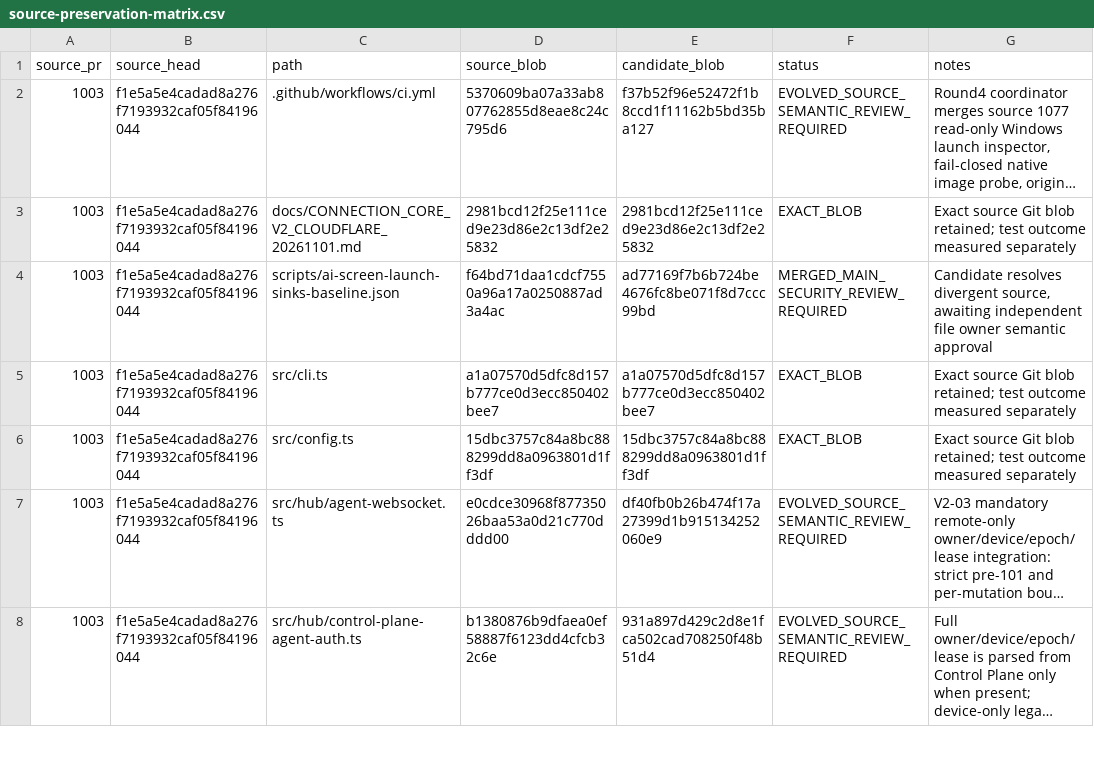
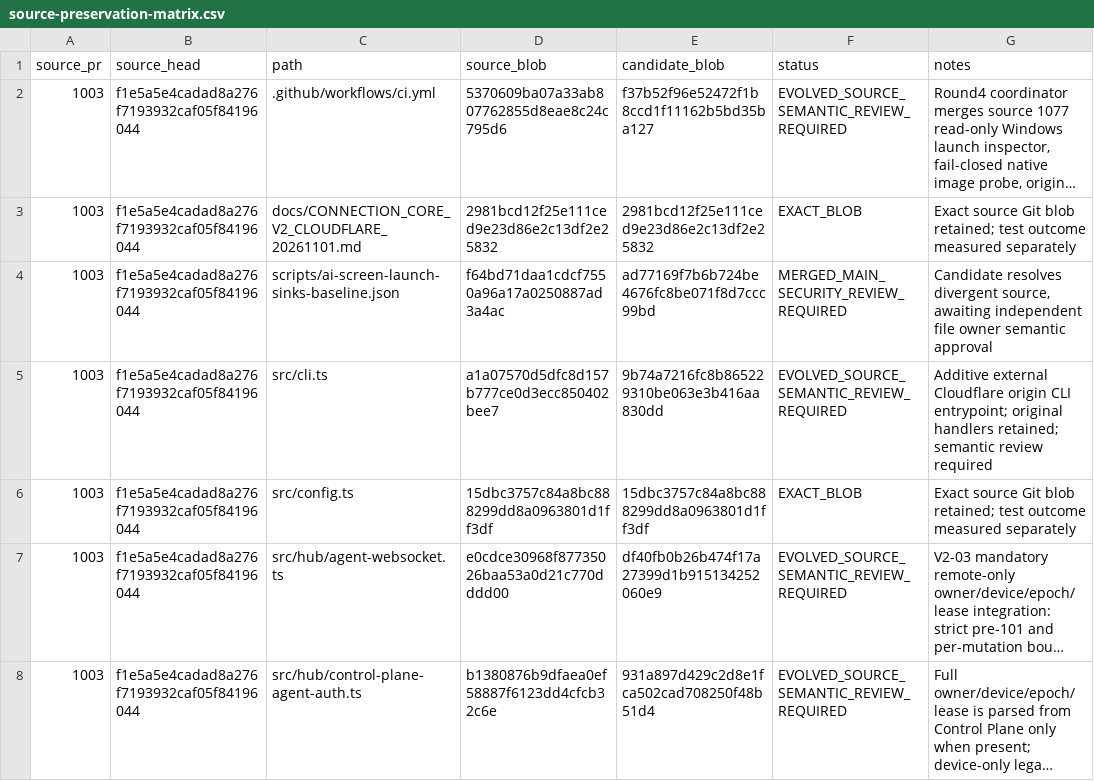
Before and after one commit to Naveax/Nexowire, a CSV file: docs/connection-v2/source-preservation-matrix.csv, drawn as a sheet; only a part is shown; long unchanged cells end in ….

Commit message:
test(provenance): classify additive Cloudflare CLI change as reviewed-evolution-pending in Connection matrix

```diff
--- a/docs/connection-v2/source-preservation-matrix.csv
+++ b/docs/connection-v2/source-preservation-matrix.csv
@@ -4,3 +4,3 @@ source_pr,source_head,path,source_blob,candidate_blob,status,notes
 "1003","f1e5a5e4cadad8a276f7193932caf05f84196044","scripts/ai-screen-launch-sinks-baseline.json","f64bd71daa1cdcf7550a96a17a0250887ad3a4ac","ad77169f7b6b724be4676fc8be071f8d7ccc99bd","MERGED_MAIN_SECURITY_REVIEW_REQUIRED","Candidate resolves divergent source, awaiting independent file owner semantic approval"
-"1003","f1e5a5e4cadad8a276f7193932caf05f84196044","src/cli.ts","a1a07570d5dfc8d157b777ce0d3ecc850402bee7","a1a07570d5dfc8d157b777ce0d3ecc850402bee7","EXACT_BLOB","Exact source Git blob retained; test outcome measured separately"
+"1003","f1e5a5e4cadad8a276f7193932caf05f84196044","src/cli.ts","a1a07570d5dfc8d157b777ce0d3ecc850402bee7","9b74a7216fc8b865229310be063e3b416aa830dd","EVOLVED_SOURCE_SEMANTIC_REVIEW_REQUIRED","Additive external Cloudflare origin CLI entrypoint; original handlers retained; semantic review required"
 "1003","f1e5a5e4cadad8a276f7193932caf05f84196044","src/config.ts","15dbc3757c84a8bc888299dd8a0963801d1ff3df","15dbc3757c84a8bc888299dd8a0963801d1ff3df","EXACT_BLOB","Exact source Git blob retained; test outcome measured separately"
```
